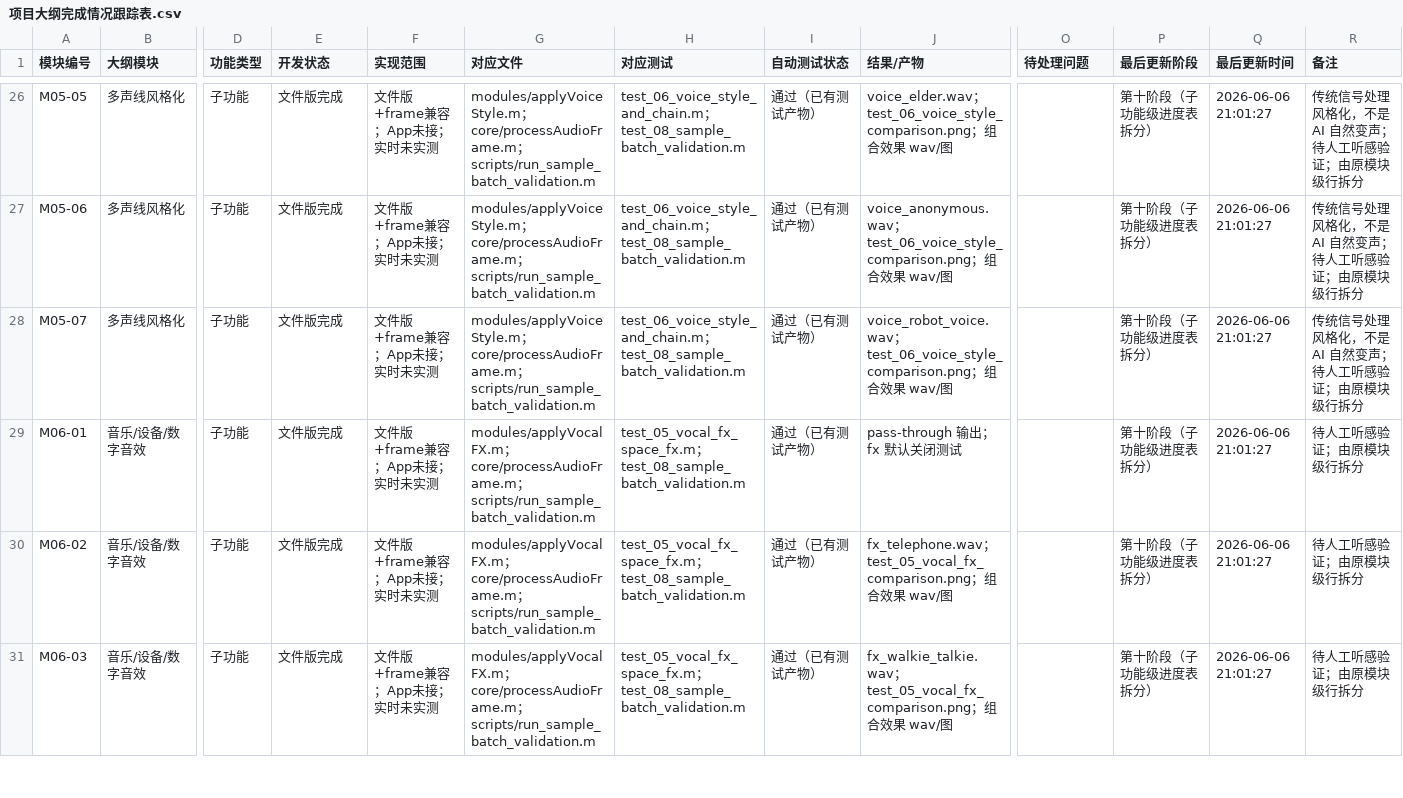
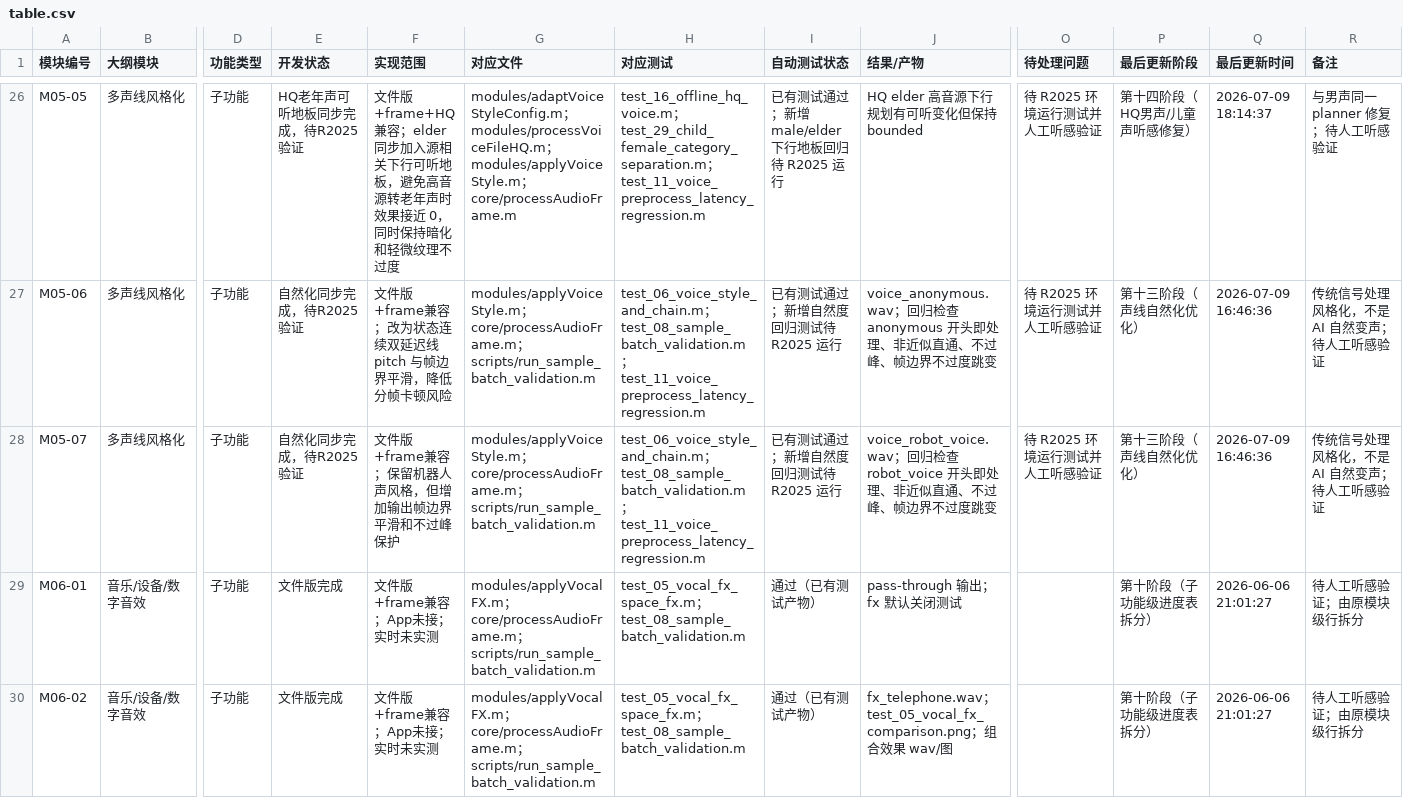
Before and after one commit to Kangsoolim/SignalSystem_VoiceFX_APP, a CSV file: table.csv (was 项目大纲完成情况跟踪表.csv), drawn as a sheet; only a part is shown, gaps mark what is left out; the shorter side is filled out with more unchanged rows; the diff covers the shown part only; the diff names each change by its address in the sheet, - before the commit and + after, or states it on an @@ line.

Commit message:
feat: finalize VoiceFX processing pipeline and app integration

```diff
--- a/项目大纲完成情况跟踪表.csv
+++ b/table.csv
-E26 (开发状态): 文件版完成
+E26 (开发状态): HQ老年声可听地板同步完成，待R2025验证
-F26 (实现范围): 文件版+frame兼容；App未接；实时未实测
+F26 (实现范围): 文件版+frame+HQ兼容；elder 同步加入源相关下行可听地板，避免高音源转老年声时效果接近 0，同时保持暗化和轻微纹理不过度
-G26 (对应文件): modules/applyVoiceStyle.m；core/processAudioFrame.m；scripts/run_sample_batch_validation.m
+G26 (对应文件): modules/adaptVoiceStyleConfig.m；modules/processVoiceFileHQ.m；modules/applyVoiceStyle.m；core/processAudioFrame.m
-H26 (对应测试): test_06_voice_style_and_chain.m；test_08_sample_batch_validation.m
+H26 (对应测试): test_16_offline_hq_voice.m；test_29_child_female_category_separation.m；test_11_voice_preprocess_latency_regression.m
-I26 (自动测试状态): 通过（已有测试产物）
+I26 (自动测试状态): 已有测试通过；新增 male/elder 下行地板回归待 R2025 运行
-J26 (结果/产物): voice_elder.wav；test_06_voice_style_comparison.png；组合效果 wav/图
+J26 (结果/产物): HQ elder 高音源下行规划有可听变化但保持 bounded
-O26:O28 (待处理问题): (empty)
+O26:O28 (待处理问题): 待 R2025 环境运行测试并人工听感验证
-P26 (最后更新阶段): 第十阶段（子功能级进度表拆分）
+P26 (最后更新阶段): 第十四阶段（HQ男声/儿童声听感修复）
-Q26 (最后更新时间): 2026-06-06 21:01:27
+Q26 (最后更新时间): 2026-07-09 18:14:37
-R26 (备注): 传统信号处理风格化，不是 AI 自然变声；待人工听感验证；由原模块级行拆分
+R26 (备注): 与男声同一 planner 修复；待人工听感验证
-E27:E28 (开发状态): 文件版完成
+E27:E28 (开发状态): 自然化同步完成，待R2025验证
-F27 (实现范围): 文件版+frame兼容；App未接；实时未实测
+F27 (实现范围): 文件版+frame兼容；改为状态连续双延迟线 pitch 与帧边界平滑，降低分帧卡顿风险
-H27:H28 (对应测试): …；test_08_sample_batch_validation.m
+H27:H28 (对应测试): …；test_08_sample_batch_validation.m；test_11_voice_preprocess_latency_regression.m
-I27:I28 (自动测试状态): 通过（已有测试产物）
+I27:I28 (自动测试状态): 已有测试通过；新增自然度回归测试待 R2025 运行
-J27 (结果/产物): voice_anonymous.wav；test_06_voice_style_comparison.png；组合效果 wav/图
+J27 (结果/产物): voice_anonymous.wav；回归检查 anonymous 开头即处理、非近似直通、不过峰、帧边界不过度跳变
-P27:P28 (最后更新阶段): 第十阶段（子功能级进度表拆分）
+P27:P28 (最后更新阶段): 第十三阶段（声线自然化优化）
-Q27:Q28 (最后更新时间): 2026-06-06 21:01:27
+Q27:Q28 (最后更新时间): 2026-07-09 16:46:36
-R27:R28 (备注): 传统信号处理风格化，不是 AI 自然变声；待人工听感验证；由原模块级行拆分
+R27:R28 (备注): 传统信号处理风格化，不是 AI 自然变声；待人工听感验证
-F28 (实现范围): 文件版+frame兼容；App未接；实时未实测
+F28 (实现范围): 文件版+frame兼容；保留机器人声风格，但增加输出帧边界平滑和不过峰保护
-J28 (结果/产物): voice_robot_voice.wav；test_06_voice_style_comparison.png；组合效果 wav/图
+J28 (结果/产物): voice_robot_voice.wav；回归检查 robot_voice 开头即处理、非近似直通、不过峰、帧边界不过度跳变
```
Also changed, not shown: 38 edited cells elsewhere in this file, 7 other files.
